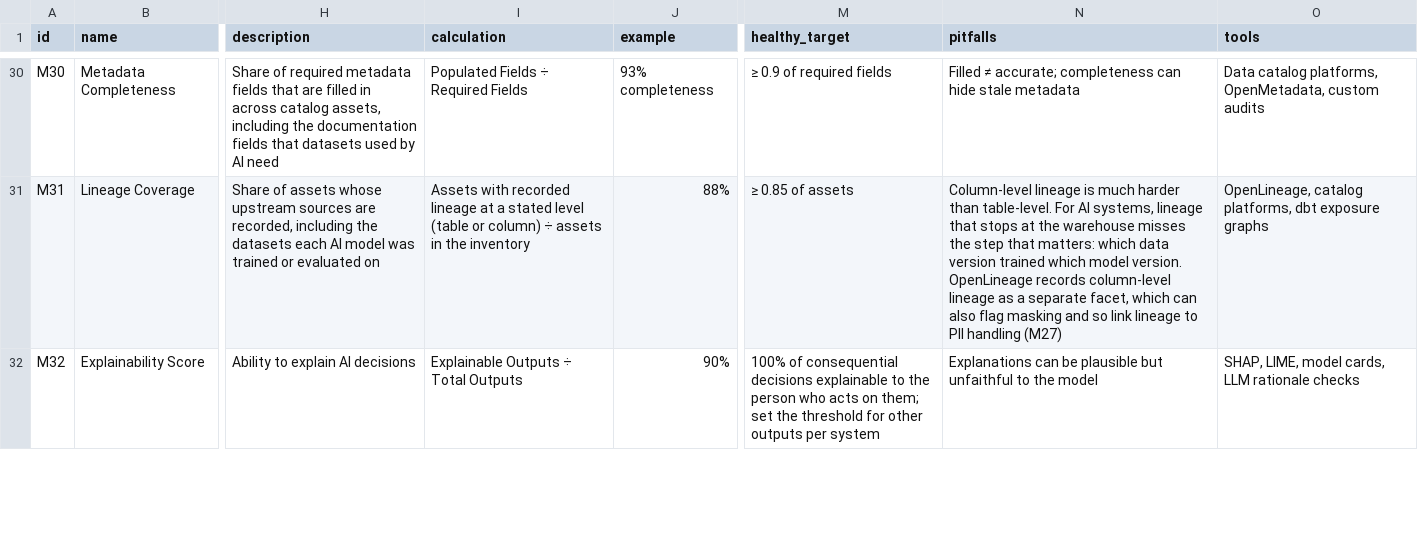
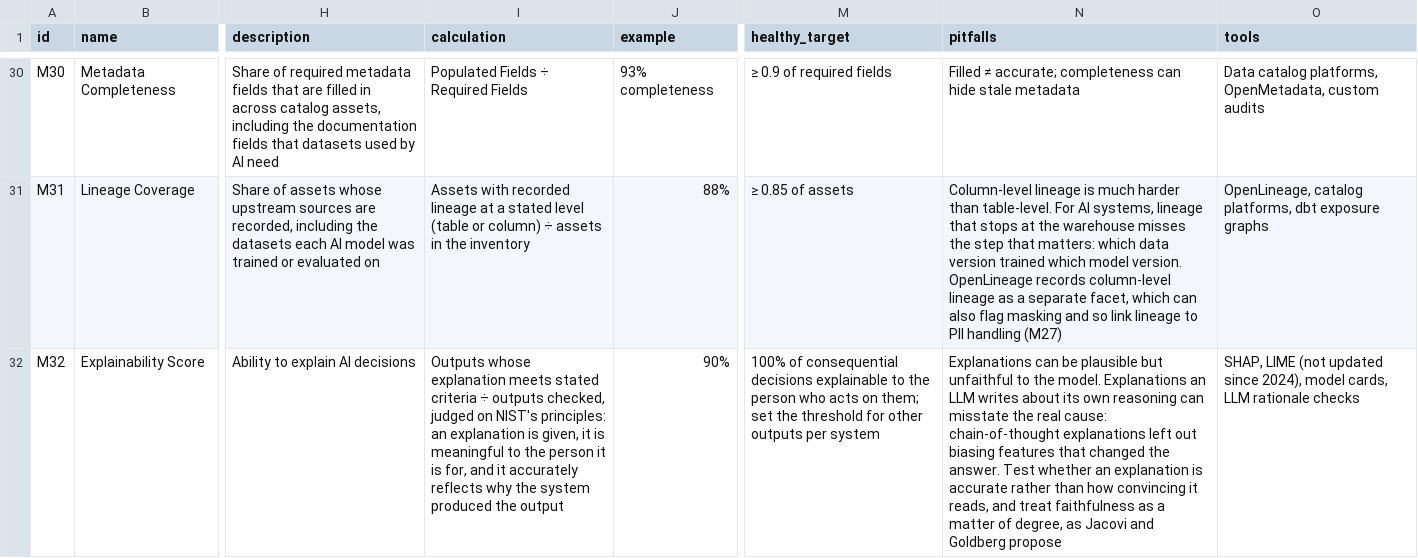
Before and after one commit to luispsalas/ai-observability-toolkit, a CSV file: data/metrics.csv, drawn as a sheet; only a part is shown, gaps mark what is left out; the diff covers the shown part only; the diff names each change by its address in the sheet, - before the commit and + after, or states it on an @@ line.

Commit message:
Metric audit Phase B, group 8: AI model metrics; Phase B complete
Revise M04, M32 and M33: both noise-sensitivity methods named with the
noise type stated, explainability judged on NIST's principles with a
warning on unfaithful self-explanations, model drift targets set per
system. Register sources S67 to S71. All 45 metrics now carry an audit
result; README caveats now date the audit instead of calling it under
way.

```diff
--- a/data/metrics.csv
+++ b/data/metrics.csv
-I32 (calculation): Explainable Outputs ÷ Total Outputs
+I32 (calculation): Outputs whose explanation meets stated criteria ÷ outputs checked, judged on NIST's principles: an explanation is given, it is meaningful to the person it is for, and it accurately reflects why the system produced the output
-N32 (pitfalls): …to the model
+N32 (pitfalls): …to the model. Explanations an LLM writes about its own reasoning can misstate the real cause: chain-of-thought explanations left out biasing features that changed the answer. Test whether an explanation is accurate rather than how convincing it reads, and treat faithfulness as a matter of degree, as Jacovi and Goldberg propose
-O32 (tools): SHAP, LIME, model cards,…
+O32 (tools): SHAP, LIME (not updated since 2024), model cards,…
```
Also changed, not shown: 7 edited cells elsewhere in this file, data/metric-audit.csv, sources/sources.csv, 2 other files.
